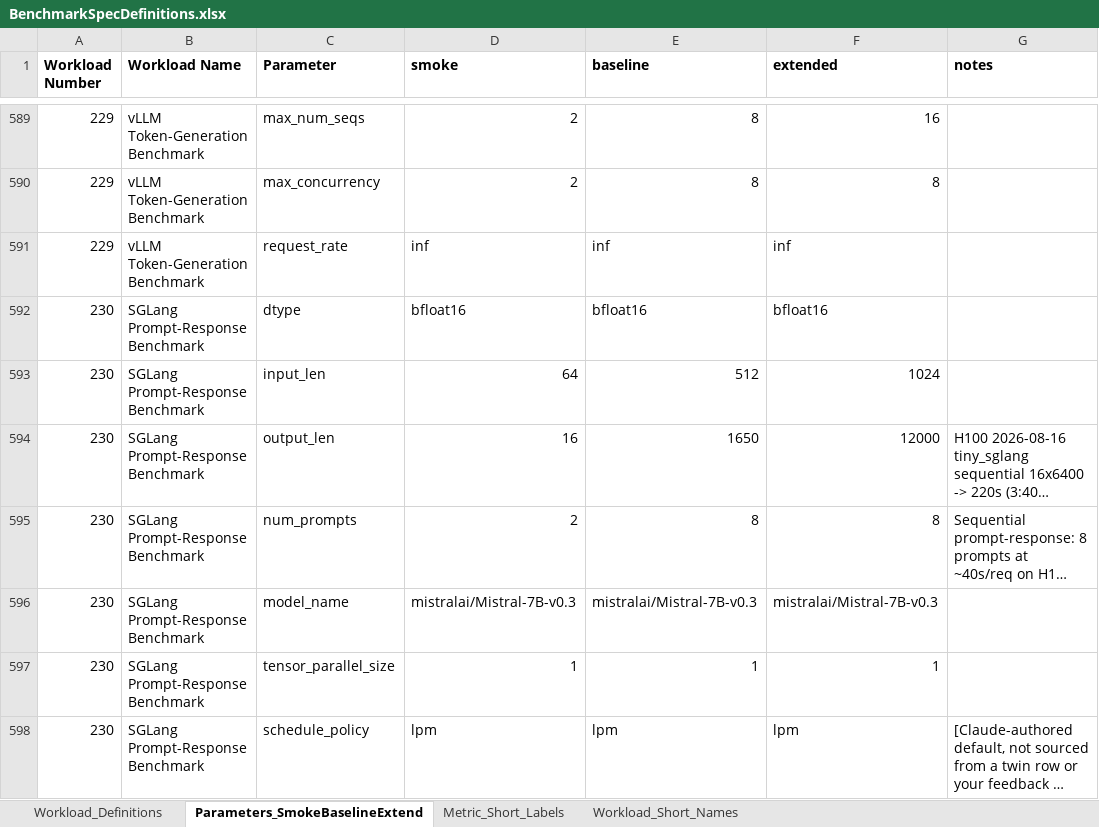
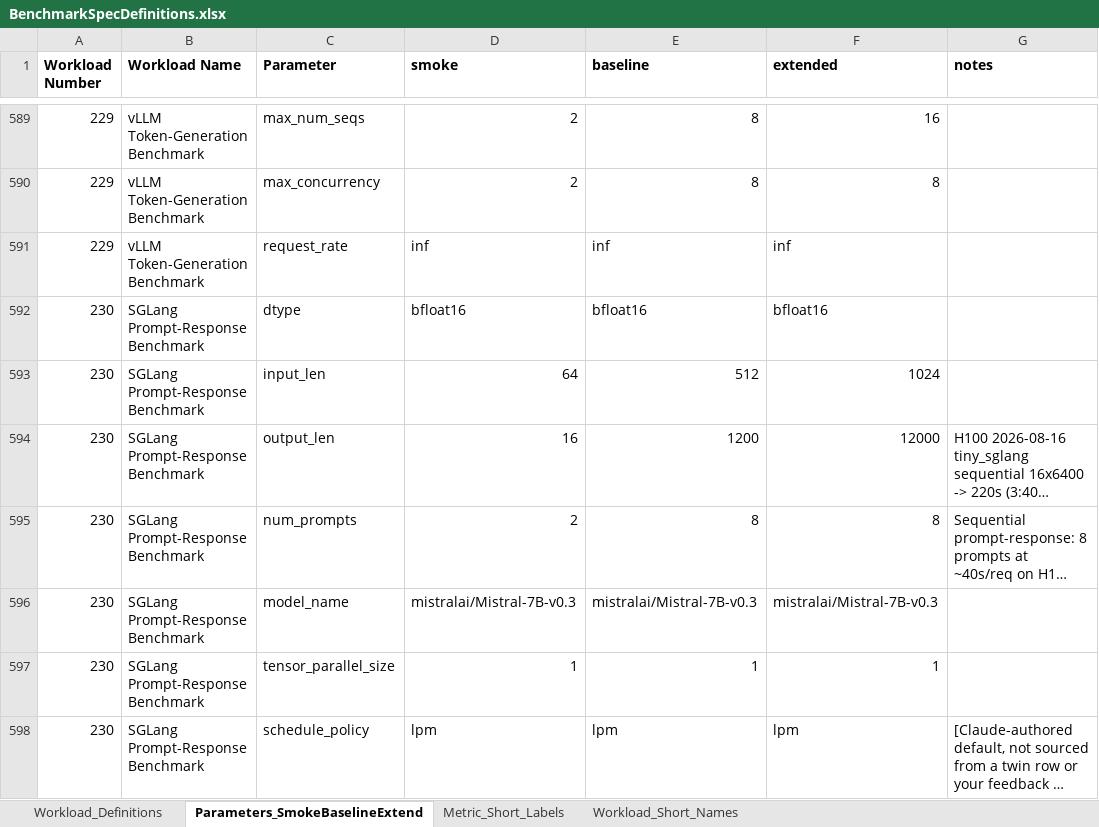
Before and after one commit to garys-gpu-benchmarks/ai-agent-gpu-benchmark-repo-generator, an Excel workbook: BenchmarkSpecDefinitions.xlsx, sheet Parameters_SmokeBaselineExtend, drawn as a sheet; only a part is shown, gaps mark what is left out; long unchanged cells end in …; values as stored, in another font and other column widths than the file's, no borders; the diff covers the shown part only; the diff names each change by its address in the sheet, - before the commit and + after, or states it on an @@ line.

```diff
--- a/BenchmarkSpecDefinitions.xlsx (sheet Parameters_SmokeBaselineExtend)
+++ b/BenchmarkSpecDefinitions.xlsx (sheet Parameters_SmokeBaselineExtend)
-E594 (baseline): 1650
+E594 (baseline): 1200
```
Also changed, not shown: 10 edited cells elsewhere in this sheet, sheet Workload_Definitions, 9 other files.
